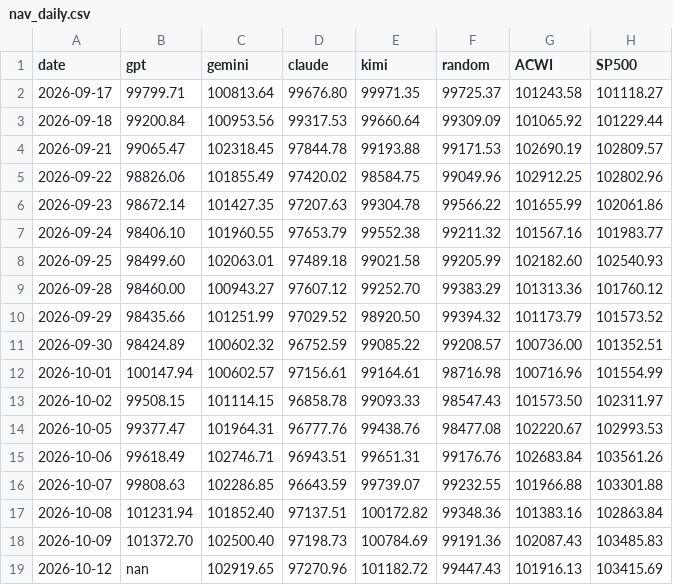
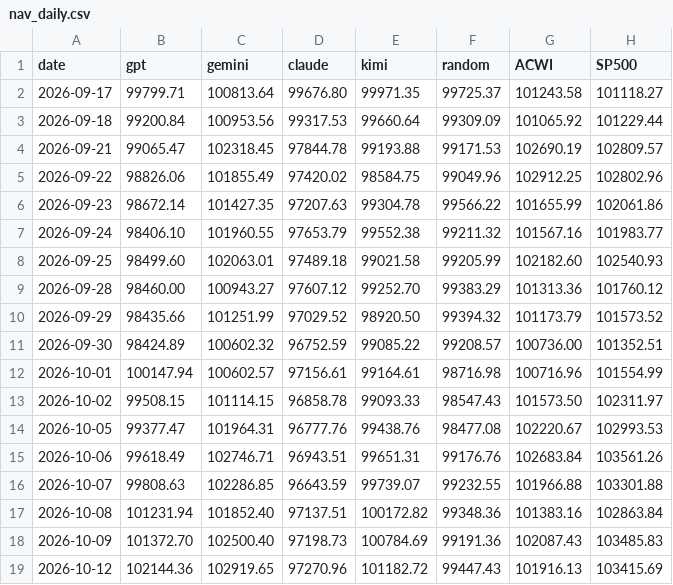
Before and after one commit to TylerD1917/SmartMoneyLab, a CSV file: public/tools/arena/nav_daily.csv, drawn as a sheet.

Commit message:
arena: aggiornamento (2026-10-13)

```diff
--- a/public/tools/arena/nav_daily.csv
+++ b/public/tools/arena/nav_daily.csv
@@ -18,2 +18,2 @@ date,gpt,gemini,claude,kimi,random,ACWI,SP500
 2026-10-09,101372.70,102500.40,97198.73,100784.69,99191.36,102087.43,103485.83
-2026-10-12,nan,102919.65,97270.96,101182.72,99447.43,101916.13,103415.69
+2026-10-12,102144.36,102919.65,97270.96,101182.72,99447.43,101916.13,103415.69
```
Also changed, not shown: scripts/arena/state/nav/gpt.csv, 1 other file.
